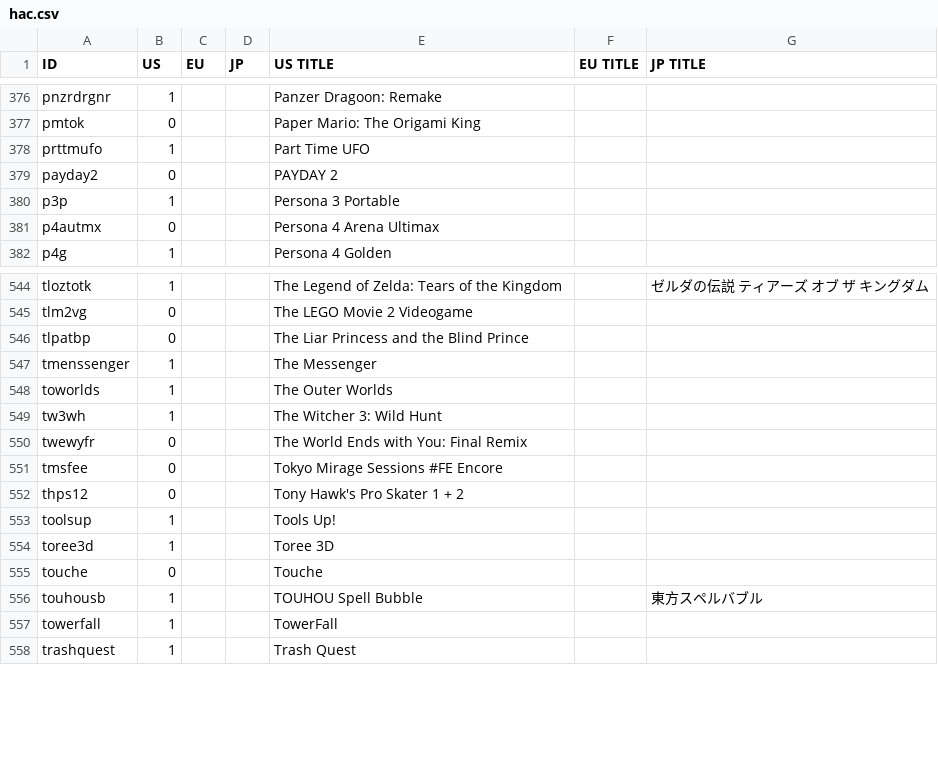
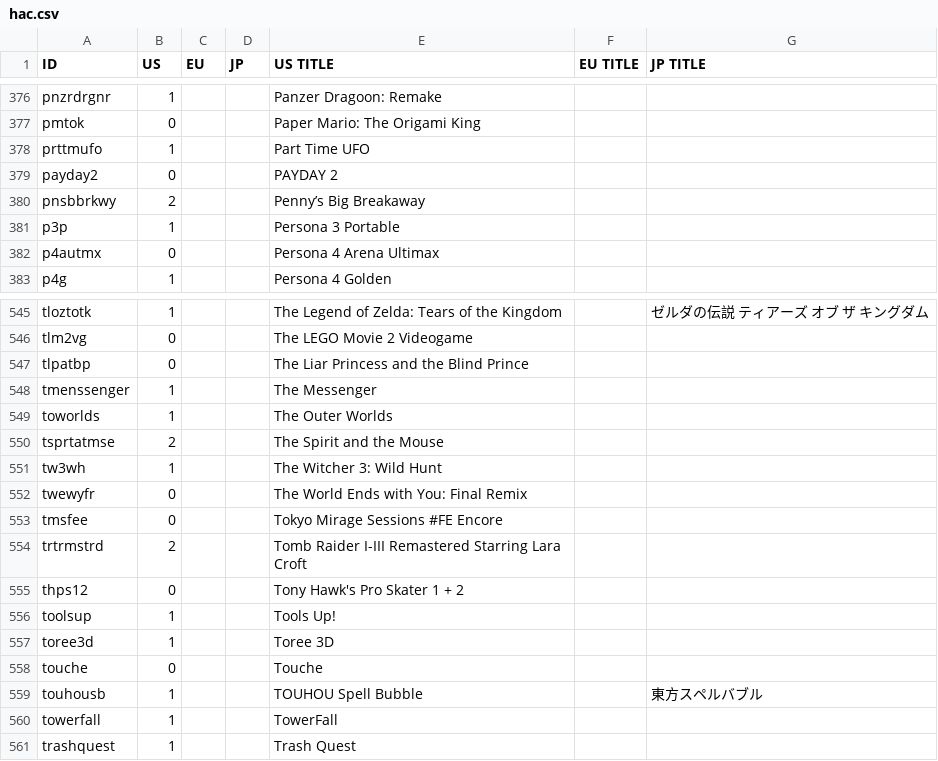
Before and after one commit to ninstar/Rich-Presence-U-DB, a CSV file: titles/hac.csv, drawn as a sheet; only a part is shown, gaps mark what is left out.

Commit message:
Added 3 new titles (Nintendo Switch)
- Penny’s Big Breakaway
- Tomb Raider I-III Remastered Starring Lara Croft
- The Spirit and the Mouse

```diff
--- a/titles/hac.csv
+++ b/titles/hac.csv
@@ -379,2 +379,3 @@ prttmufo,1,,,Part Time UFO,,
 payday2,0,,,PAYDAY 2,,
+pnsbbrkwy,2,,,Penny’s Big Breakaway,,
 p3p,1,,,Persona 3 Portable,,
@@ -548,2 +549,3 @@ tmenssenger,1,,,The Messenger,,
 toworlds,1,,,The Outer Worlds,,
+tsprtatmse,2,,,The Spirit and the Mouse,,
 tw3wh,1,,,The Witcher 3: Wild Hunt,,
@@ -551,2 +553,3 @@ twewyfr,0,,,The World Ends with You: Final Remix,,
 tmsfee,0,,,Tokyo Mirage Sessions #FE Encore,,
+trtrmstrd,2,,,Tomb Raider I-III Remastered Starring Lara Croft,,
 thps12,0,,,Tony Hawk's Pro Skater 1 + 2,,
```
